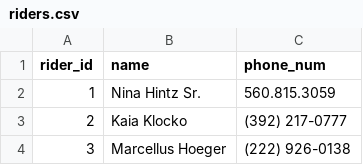
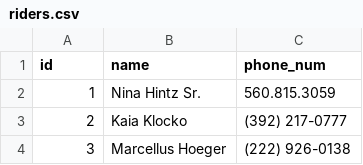
Before and after one commit to tildeee/oo-ride-share, a CSV file: support/riders.csv, drawn as a sheet; only a part is shown.

```diff
--- a/support/riders.csv
+++ b/support/riders.csv
@@ -1,2 +1,2 @@
-rider_id,name,phone_num
+id,name,phone_num
 1,Nina Hintz Sr.,560.815.3059
```
Also changed, not shown: support/drivers.csv, support/trips.csv, 2 other files.
